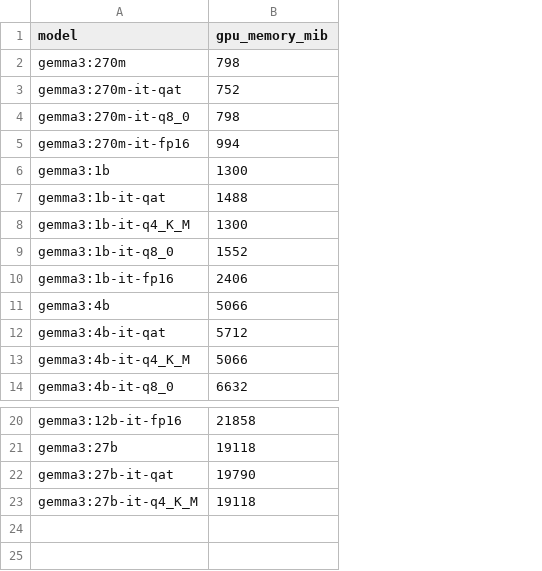
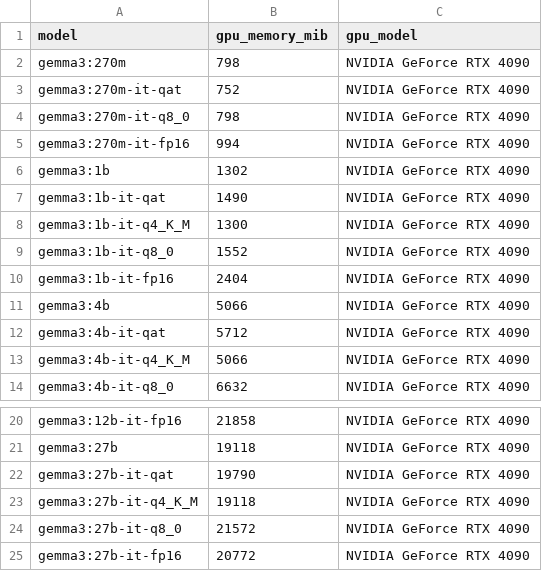
Before and after one commit to hossein-khalilian/gpu-model-profiler, a CSV file: gemma3_mem_usage.csv, drawn as a sheet; only a part is shown, gaps mark what is left out; the diff names each change by its address in the sheet, - before the commit and + after, or states it on an @@ line.

Commit message:
update memory benchmarks

```diff
--- a/gemma3_mem_usage.csv
+++ b/gemma3_mem_usage.csv
+column C (gpu_model), rows 2-14: all NVIDIA GeForce RTX 4090; rows 20-23: all NVIDIA GeForce RTX 4090
-B6 (gpu_memory_mib): 1300
+B6 (gpu_memory_mib): 1302
-B7 (gpu_memory_mib): 1488
+B7 (gpu_memory_mib): 1490
-B10 (gpu_memory_mib): 2406
+B10 (gpu_memory_mib): 2404
+row 24: gemma3:27b-it-q8_0 | 21572 | NVIDIA GeForce RTX 4090
+row 25: gemma3:27b-it-fp16 | 20772 | NVIDIA GeForce RTX 4090
```
Also changed, not shown: 1 other file.
